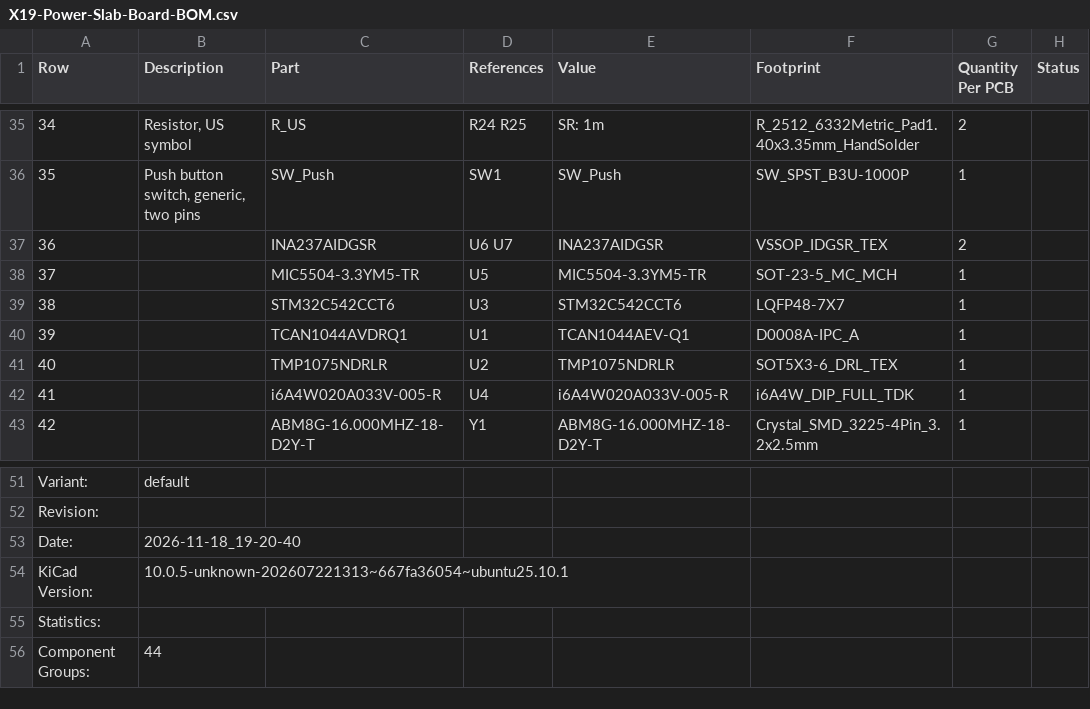
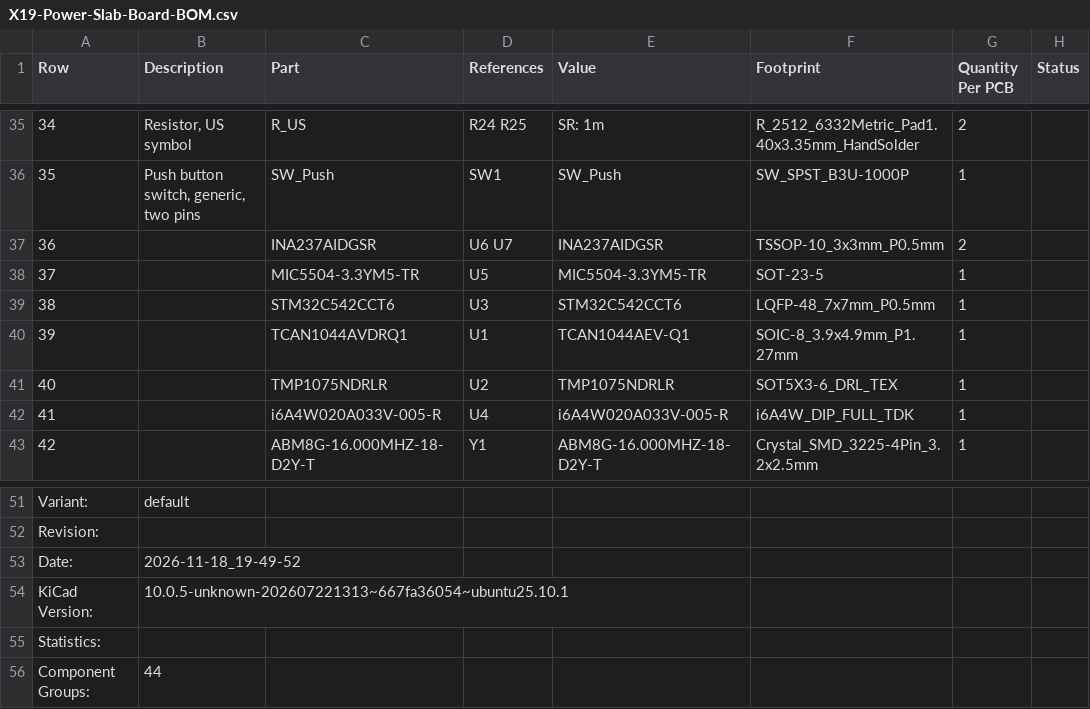
Before and after one commit to purduerov/X19-Power-Slab-Board, a CSV file: X19-Power-Slab-Board-BOM.csv, drawn as a sheet; only a part is shown, gaps mark what is left out; the diff names each change by its address in the sheet, - before the commit and + after, or states it on an @@ line.

```diff
--- a/X19-Power-Slab-Board-BOM.csv
+++ b/X19-Power-Slab-Board-BOM.csv
-F37 (Footprint): VSSOP_IDGSR_TEX
+F37 (Footprint): TSSOP-10_3x3mm_P0.5mm
-F38 (Footprint): SOT-23-5_MC_MCH
+F38 (Footprint): SOT-23-5
-F39 (Footprint): LQFP48-7X7
+F39 (Footprint): LQFP-48_7x7mm_P0.5mm
-F40 (Footprint): D0008A-IPC_A
+F40 (Footprint): SOIC-8_3.9x4.9mm_P1.27mm
-B53 (Description): 2026-11-18_19-20-40
+B53 (Description): 2026-11-18_19-49-52
```
Also changed, not shown: 4 other files.
